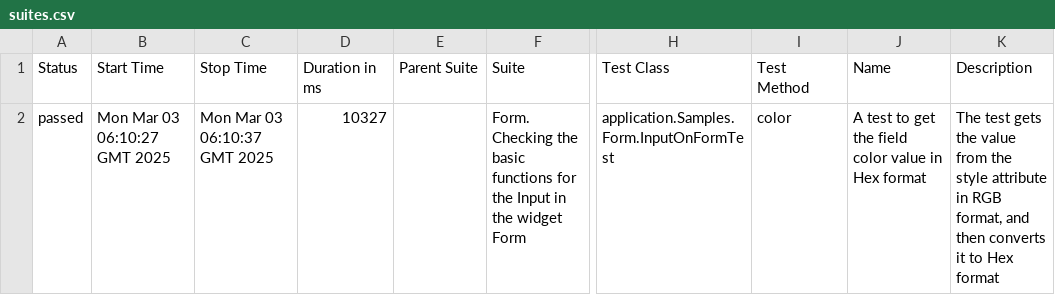
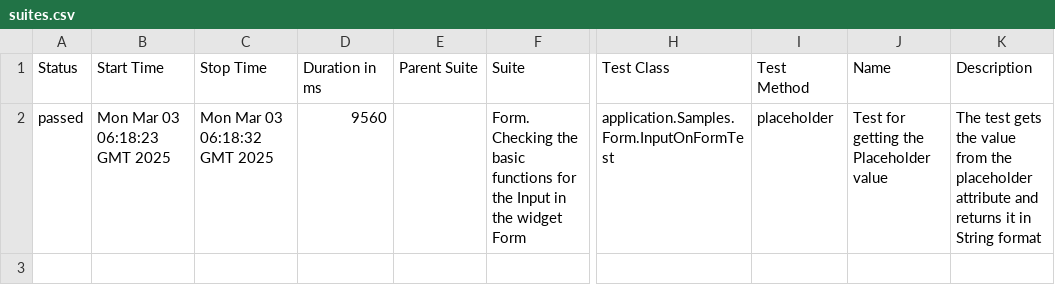
Before and after one commit to CX-Box/cxbox-code-samples, a CSV file: side-tests/allure-report/data/suites.csv, drawn as a sheet; only a part is shown, gaps mark what is left out; the diff names each change by its address in the sheet, - before the commit and + after, or states it on an @@ line.

```diff
--- a/side-tests/allure-report/data/suites.csv
+++ b/side-tests/allure-report/data/suites.csv
-B2 (Start Time): Mon Mar 03 06:10:27 GMT 2025
+B2 (Start Time): Mon Mar 03 06:18:23 GMT 2025
-C2 (Stop Time): Mon Mar 03 06:10:37 GMT 2025
+C2 (Stop Time): Mon Mar 03 06:18:32 GMT 2025
-D2 (Duration in ms): 10327
+D2 (Duration in ms): 9560
-I2 (Test Method): color
+I2 (Test Method): placeholder
-J2 (Name): A test to get the field color value in Hex format
+J2 (Name): Test for getting the Placeholder value
-K2 (Description): …from the style attribute in RGB format, and then converts it to Hex format
+K2 (Description): …from the placeholder attribute and returns it in String format
```
Also changed, not shown: 33 other files.
